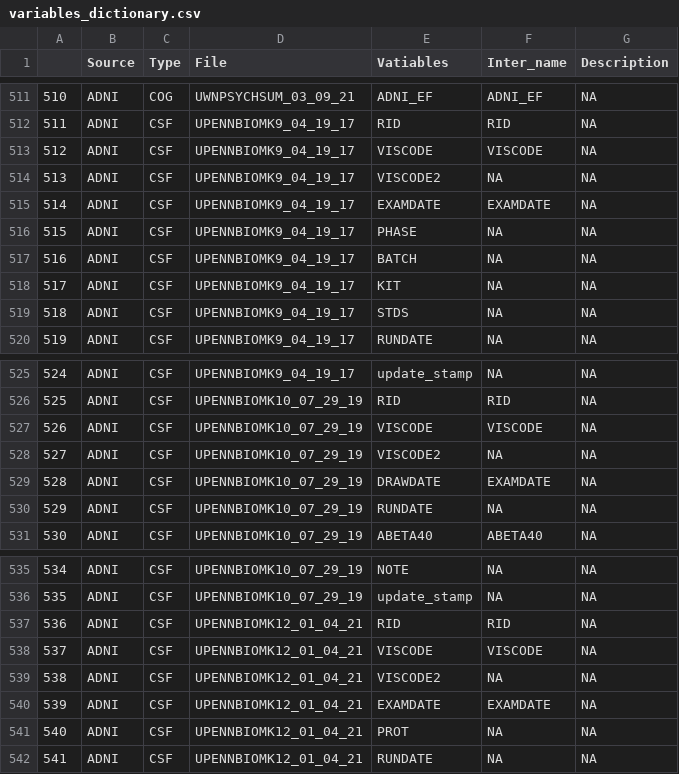
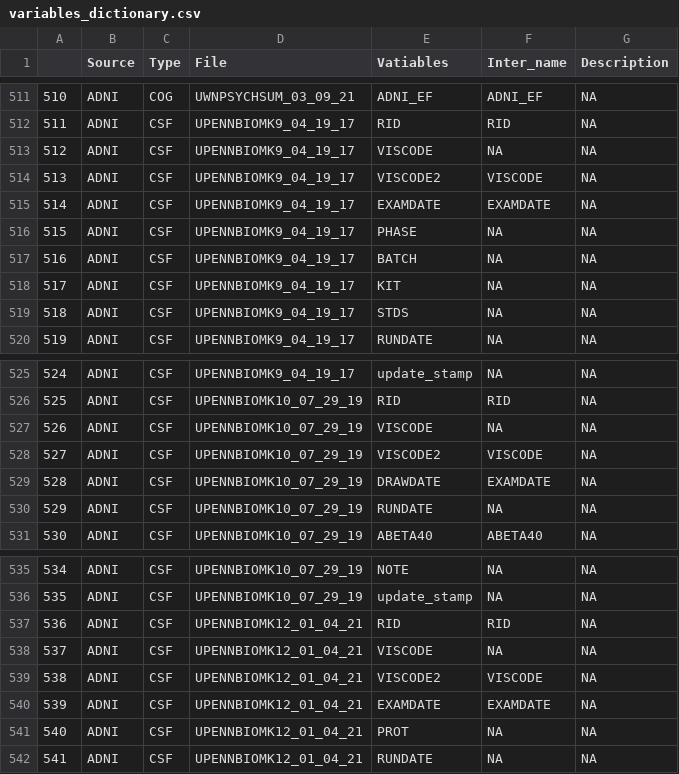
Before and after one commit to Thewhey-Brian/ADNI_Tools, a CSV file: variables_dictionary.csv, drawn as a sheet; only a part is shown, gaps mark what is left out.

Commit message:
Add files via upload

```diff
--- a/variables_dictionary.csv
+++ b/variables_dictionary.csv
@@ -512,4 +512,4 @@
 511,ADNI,CSF,UPENNBIOMK9_04_19_17,RID,RID,NA
-512,ADNI,CSF,UPENNBIOMK9_04_19_17,VISCODE,VISCODE,NA
-513,ADNI,CSF,UPENNBIOMK9_04_19_17,VISCODE2,NA,NA
+512,ADNI,CSF,UPENNBIOMK9_04_19_17,VISCODE,NA,NA
+513,ADNI,CSF,UPENNBIOMK9_04_19_17,VISCODE2,VISCODE,NA
 514,ADNI,CSF,UPENNBIOMK9_04_19_17,EXAMDATE,EXAMDATE,NA
@@ -526,4 +526,4 @@
 525,ADNI,CSF,UPENNBIOMK10_07_29_19,RID,RID,NA
-526,ADNI,CSF,UPENNBIOMK10_07_29_19,VISCODE,VISCODE,NA
-527,ADNI,CSF,UPENNBIOMK10_07_29_19,VISCODE2,NA,NA
+526,ADNI,CSF,UPENNBIOMK10_07_29_19,VISCODE,NA,NA
+527,ADNI,CSF,UPENNBIOMK10_07_29_19,VISCODE2,VISCODE,NA
 528,ADNI,CSF,UPENNBIOMK10_07_29_19,DRAWDATE,EXAMDATE,NA
@@ -537,4 +537,4 @@
 536,ADNI,CSF,UPENNBIOMK12_01_04_21,RID,RID,NA
-537,ADNI,CSF,UPENNBIOMK12_01_04_21,VISCODE,VISCODE,NA
-538,ADNI,CSF,UPENNBIOMK12_01_04_21,VISCODE2,NA,NA
+537,ADNI,CSF,UPENNBIOMK12_01_04_21,VISCODE,NA,NA
+538,ADNI,CSF,UPENNBIOMK12_01_04_21,VISCODE2,VISCODE,NA
 539,ADNI,CSF,UPENNBIOMK12_01_04_21,EXAMDATE,EXAMDATE,NA
```
